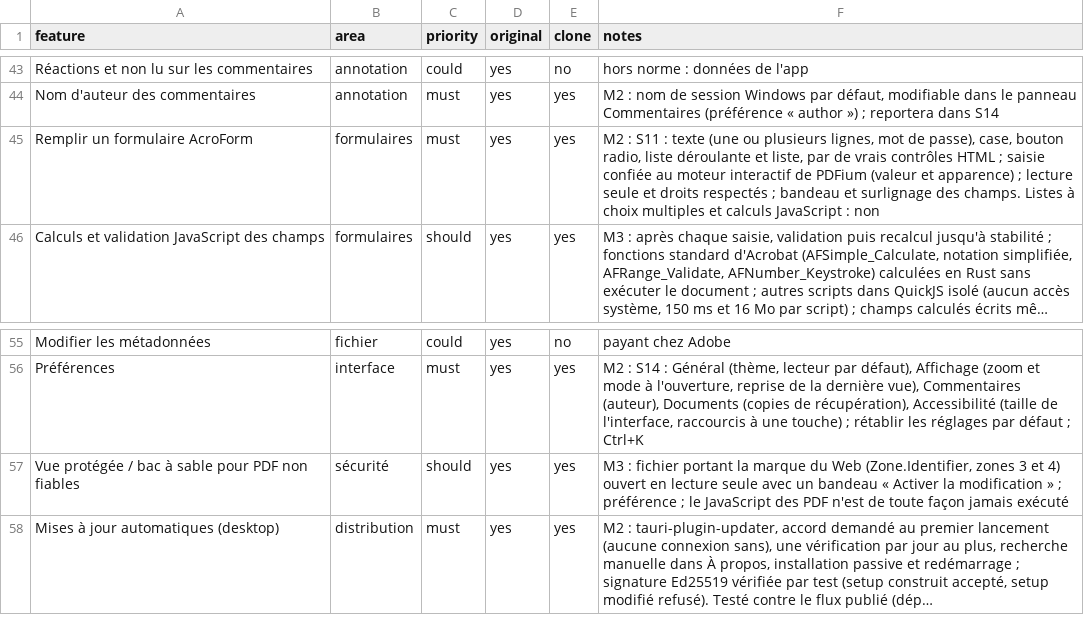
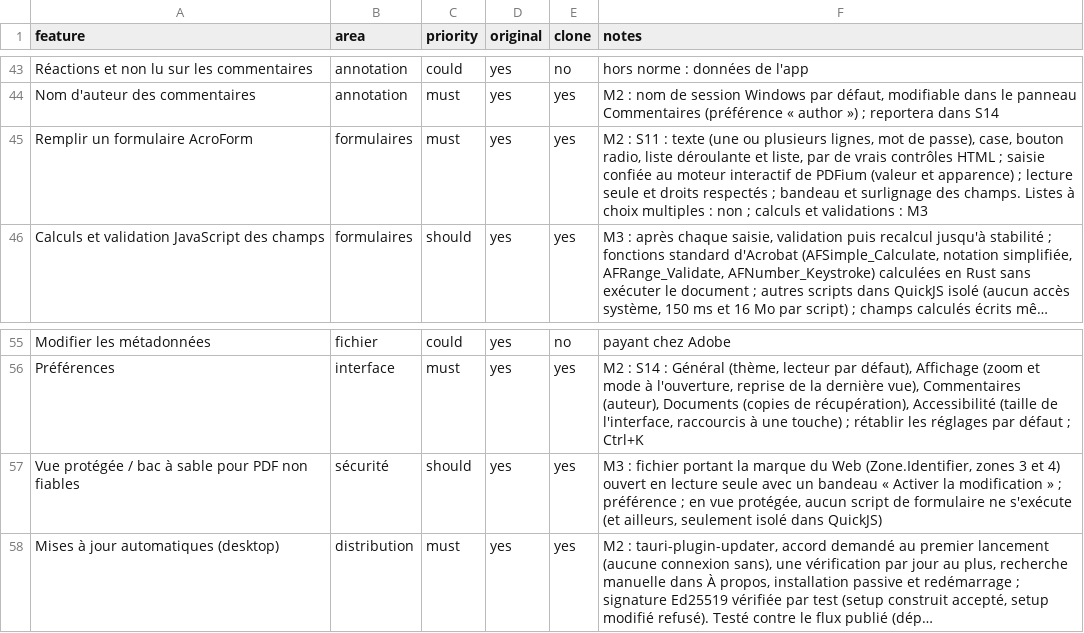
Before and after one commit to Antooo-Portfolio/pdfreader, a CSV file: replica/features.csv, drawn as a sheet; only a part is shown, gaps mark what is left out; long unchanged cells end in …; the diff names each change by its address in the sheet, - before the commit and + after, or states it on an @@ line.

```diff
--- a/replica/features.csv
+++ b/replica/features.csv
-F45 (notes): …choix multiples et calculs JavaScript : non
+F45 (notes): …choix multiples : non ; calculs et validations : M3
-F57 (notes): …préférence ; le JavaScript des PDF n'est de toute façon jamais exécuté
+F57 (notes): …préférence ; en vue protégée, aucun script de formulaire ne s'exécute (et ailleurs, seulement isolé dans QuickJS)
```
